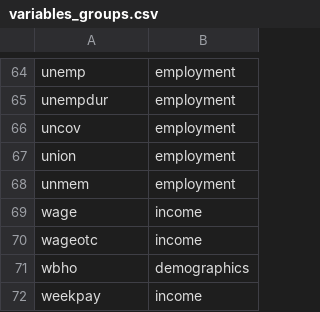
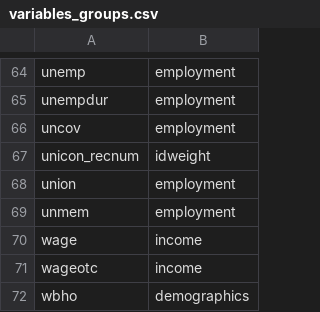
Before and after one commit to Economic/epiextracts, a CSV file: code/docs/variables_groups.csv, drawn as a sheet; only a part is shown, gaps mark what is left out; the shorter side is filled out with more unchanged rows.

Commit message:
add unicon_recnum variable and documentation

```diff
--- a/code/docs/variables_groups.csv
+++ b/code/docs/variables_groups.csv
@@ -66,2 +66,3 @@ unempdur,employment
 uncov,employment
+unicon_recnum,idweight
 union,employment
```
Also changed, not shown: 1 other file.
